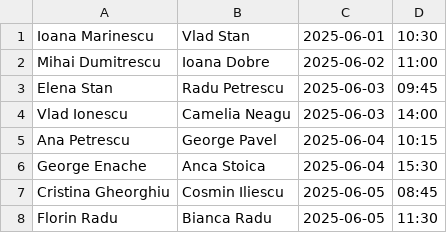
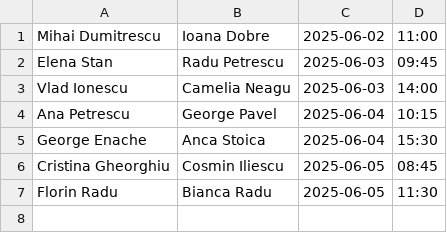
Before and after one commit to EDward1101-bit/proiectPOO, a CSV file: data/appointments.csv, drawn as a sheet; the diff names each change by its address in the sheet, - before the commit and + after, or states it on an @@ line.

```diff
--- a/data/appointments.csv
+++ b/data/appointments.csv
-row 1: Ioana Marinescu | Vlad Stan | 2025-06-01 | 10:30
```
Also changed, not shown: 1 other file.
